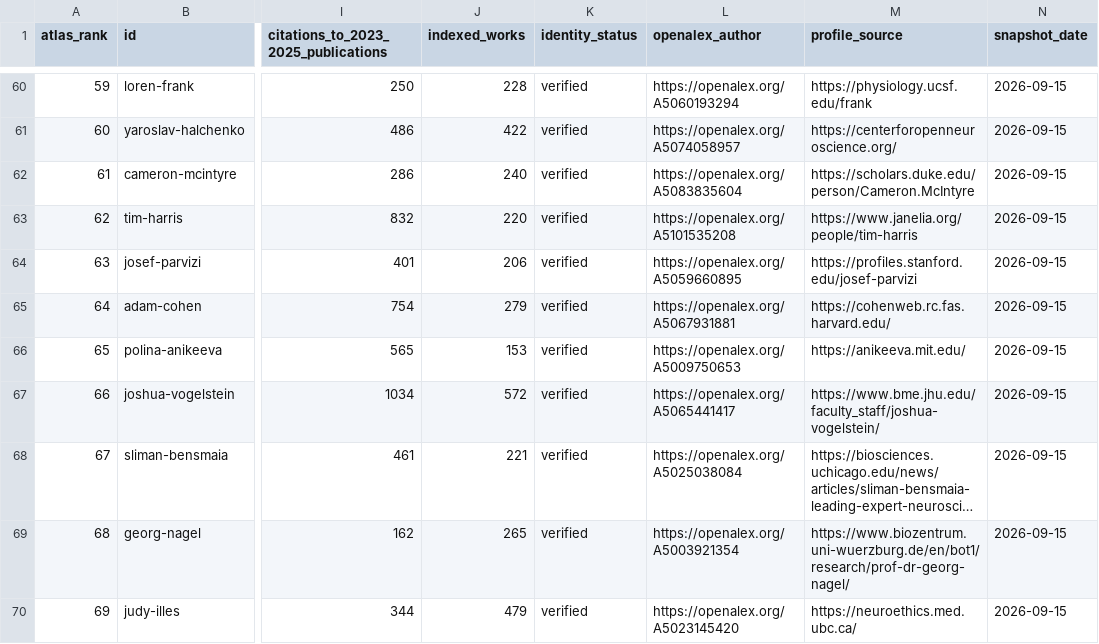
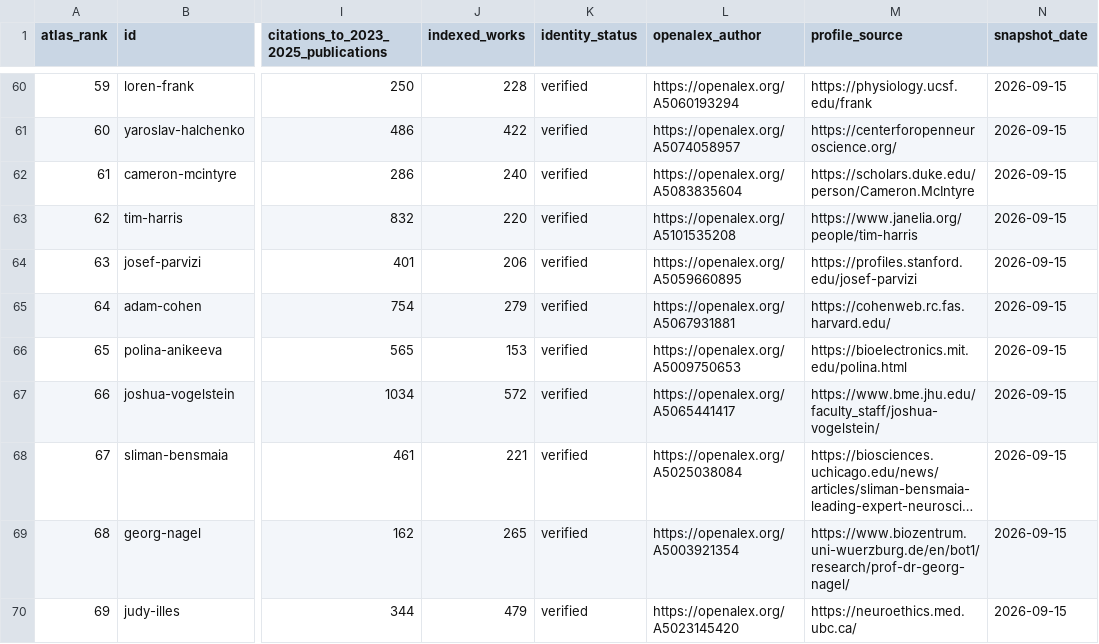
Before and after one commit to HowardWHSrun/neurovisual, a CSV file: downloads/people-influence.csv, drawn as a sheet; only a part is shown, gaps mark what is left out; long unchanged cells end in …; the diff covers the shown part only; the diff names each change by its address in the sheet, - before the commit and + after, or states it on an @@ line.

```diff
--- a/downloads/people-influence.csv
+++ b/downloads/people-influence.csv
-M66 (profile_source): https://anikeeva.mit.edu/
+M66 (profile_source): https://bioelectronics.mit.edu/polina.html
```
Also changed, not shown: 61 edited cells elsewhere in this file, 24 other files.
